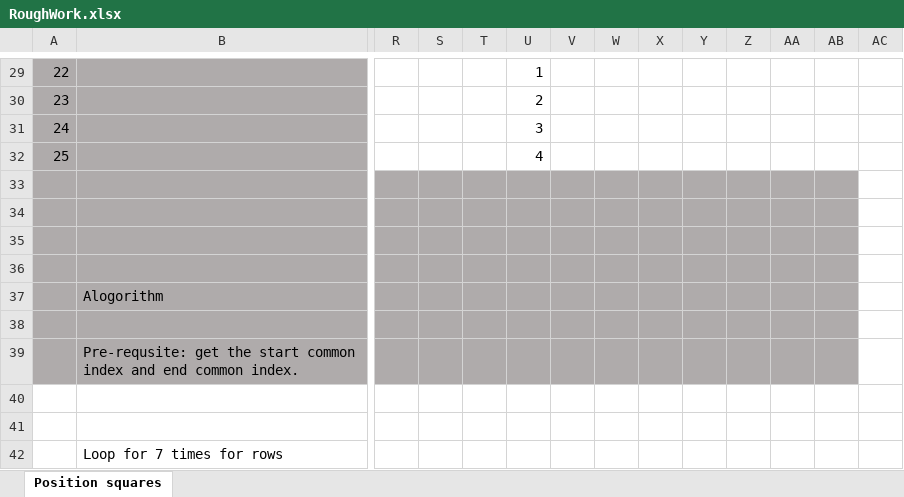
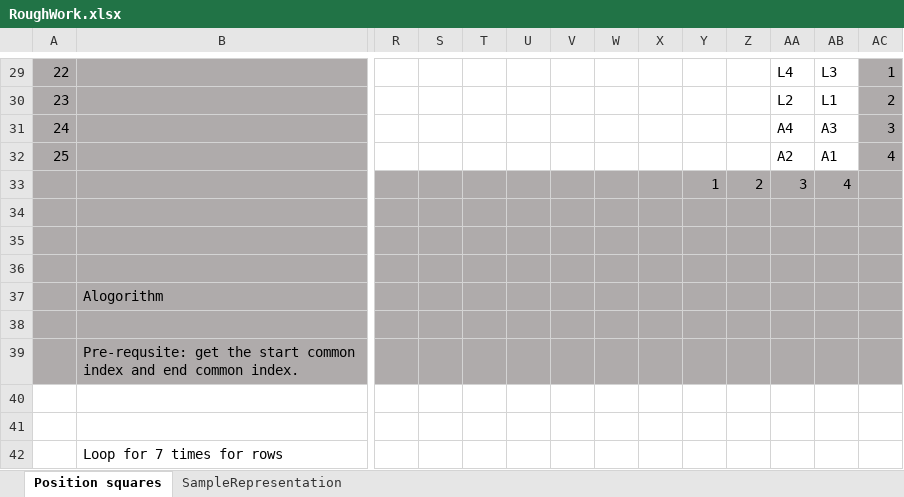
Before and after one commit to DarshanGA/QRGenerator, an Excel workbook: RoughWork.xlsx, sheet Position squares, drawn as a sheet; only a part is shown, gaps mark what is left out; values as stored, in another font and other column widths than the file's, no borders; rows hold the shown columns only; the diff covers the shown part only; the diff names each change by its address in the sheet, - before the commit and + after, or states it on an @@ line.

```diff
--- a/RoughWork.xlsx (sheet Position squares)
+++ b/RoughWork.xlsx (sheet Position squares)
+sheet tab: SampleRepresentation
-U29: 1
+U29: (empty)
-AA29: (empty)
+AA29: L4
-AB29: (empty)
+AB29: L3
-AC29:AC39 fill: none
+AC29:AC39 fill: #AFABAB
-AC29: (empty)
+AC29: 1
-U30: 2
+U30: (empty)
-AA30: (empty)
+AA30: L2
-AB30: (empty)
+AB30: L1
-AC30: (empty)
+AC30: 2
-U31: 3
+U31: (empty)
-AA31: (empty)
+AA31: A4
-AB31: (empty)
+AB31: A3
-AC31: (empty)
+AC31: 3
-U32: 4
+U32: (empty)
-AA32: (empty)
+AA32: A2
-AB32: (empty)
+AB32: A1
-AC32: (empty)
+AC32: 4
-row 33: (empty)
+row 33:  |  |  |  |  |  |  |  |  | 1 | 2 | 3 | 4
```
Also changed, not shown: 26 edited cells and cell formats elsewhere in this sheet, 3 other files.
